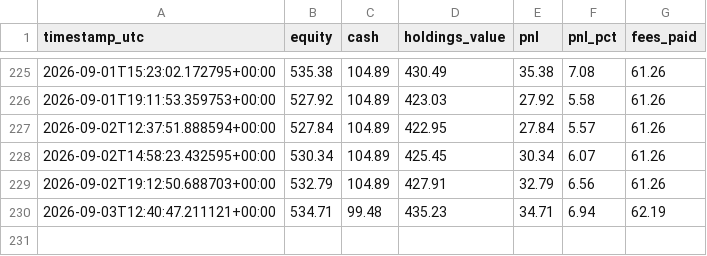
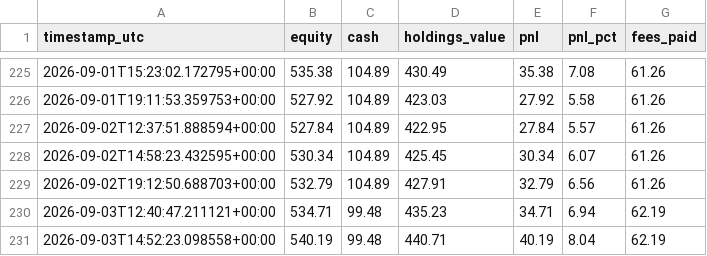
Before and after one commit to moggee69/Crypto-agent, a CSV file: equity_history.csv, drawn as a sheet; only a part is shown, gaps mark what is left out; the diff names each change by its address in the sheet, - before the commit and + after, or states it on an @@ line.

```diff
--- a/equity_history.csv
+++ b/equity_history.csv
+row 231: 2026-09-03T14:52:23.098558+00:00 | 540.19 | 99.48 | 440.71 | 40.19 | 8.04 | 62.19
```
Also changed, not shown: 1 other file.
